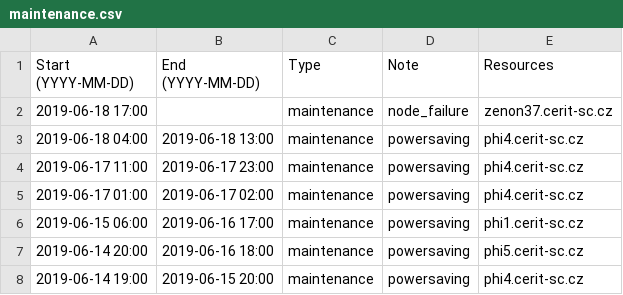
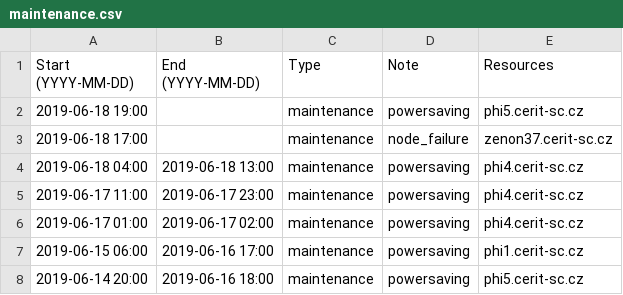
Before and after one commit to CERIT-SC/cerit-maintenance, a CSV file: maintenance.csv, drawn as a sheet; only a part is shown; the shorter side is filled out with more unchanged rows.

Commit message:
phi5.cerit-sc.cz task: OFF

```diff
--- a/maintenance.csv
+++ b/maintenance.csv
@@ -1,2 +1,3 @@
 Start (YYYY-MM-DD),End (YYYY-MM-DD),Type,Note,Resources
+2019-06-18 19:00,,maintenance,"powersaving",phi5.cerit-sc.cz
 2019-06-18 17:00,,maintenance,"node_failure",zenon37.cerit-sc.cz
```
